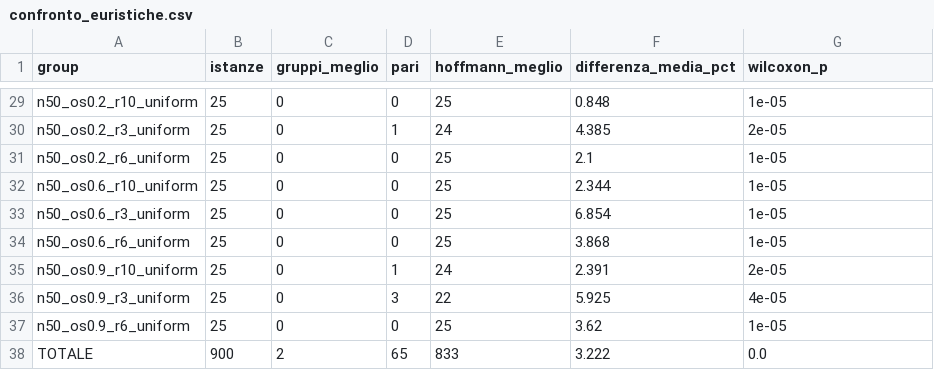
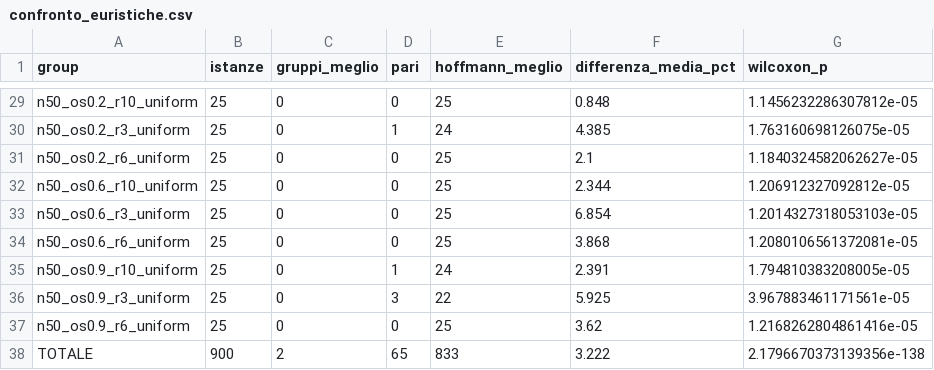
Before and after one commit to BitSquish/Assembly-Line-Balancing, a CSV file: results/figures_results/confronto_euristiche.csv, drawn as a sheet; only a part is shown, gaps mark what is left out; the diff covers the shown part only; the diff names each change by its address in the sheet, - before the commit and + after, or states it on an @@ line.

```diff
--- a/results/figures_results/confronto_euristiche.csv
+++ b/results/figures_results/confronto_euristiche.csv
-G29 (wilcoxon_p): 1e-05
+G29 (wilcoxon_p): 1.1456232286307812e-05
-G30 (wilcoxon_p): 2e-05
+G30 (wilcoxon_p): 1.763160698126075e-05
-G31 (wilcoxon_p): 1e-05
+G31 (wilcoxon_p): 1.1840324582062627e-05
-G32 (wilcoxon_p): 1e-05
+G32 (wilcoxon_p): 1.206912327092812e-05
-G33 (wilcoxon_p): 1e-05
+G33 (wilcoxon_p): 1.2014327318053103e-05
-G34 (wilcoxon_p): 1e-05
+G34 (wilcoxon_p): 1.2080106561372081e-05
-G35 (wilcoxon_p): 2e-05
+G35 (wilcoxon_p): 1.794810383208005e-05
-G36 (wilcoxon_p): 4e-05
+G36 (wilcoxon_p): 3.967883461171561e-05
-G37 (wilcoxon_p): 1e-05
+G37 (wilcoxon_p): 1.2168262804861416e-05
-G38 (wilcoxon_p): 0.0
+G38 (wilcoxon_p): 2.1796670373139356e-138
```
Also changed, not shown: 27 edited cells elsewhere in this file, 3 other files.
